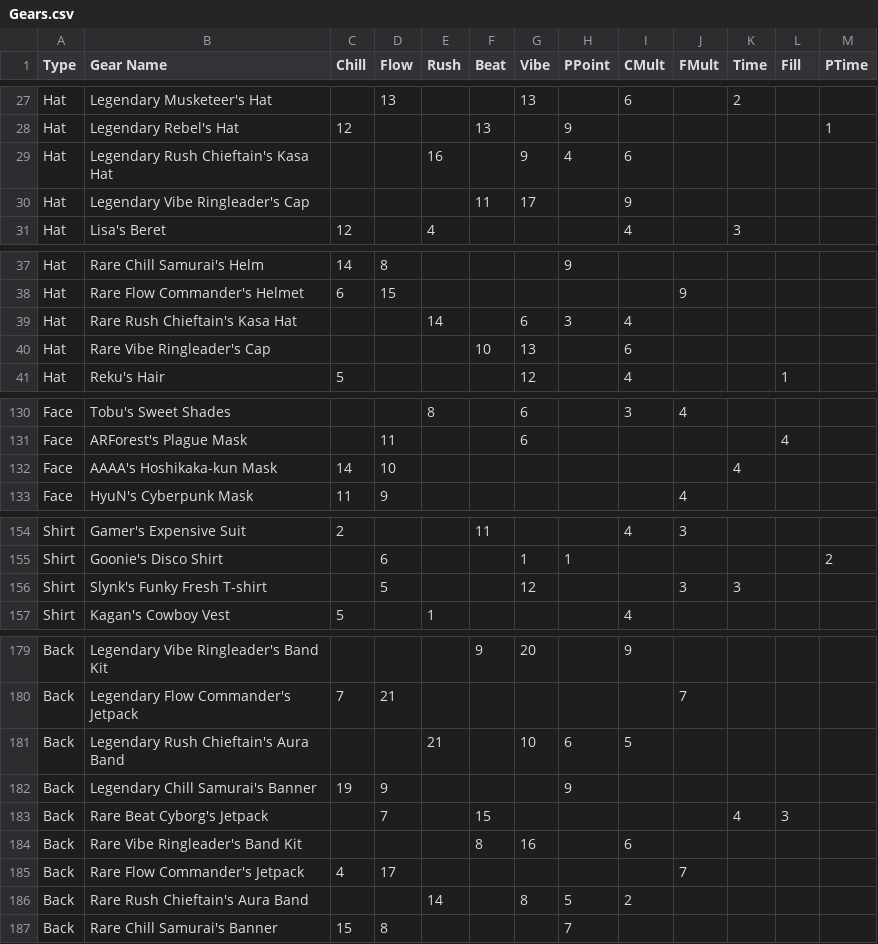
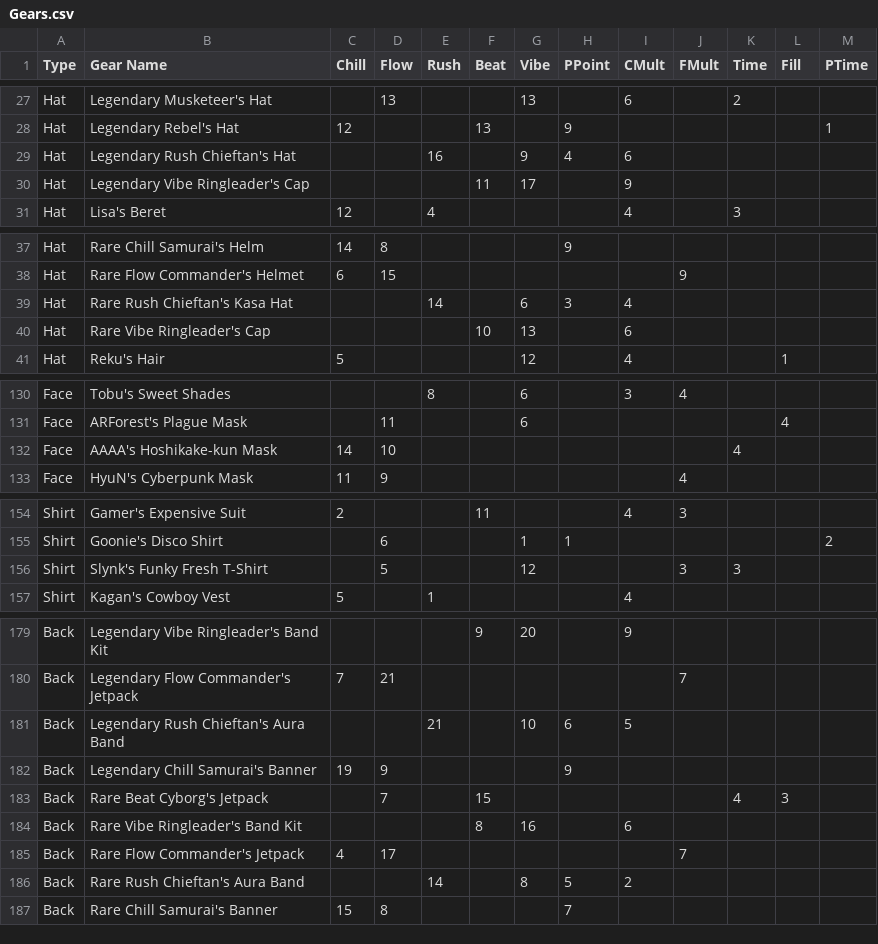
Before and after one commit to TheBaconactor/RoBeats-Calculator-Engine, a CSV file: Data/Gear/Gears.csv, drawn as a sheet; only a part is shown, gaps mark what is left out; the diff covers the shown part only.

```diff
--- a/Data/Gear/Gears.csv
+++ b/Data/Gear/Gears.csv
@@ -28,3 +28,3 @@ Hat,Legendary Musketeer's Hat,,13,,,13,,6,,2,,
 Hat,Legendary Rebel's Hat,12,,,13,,9,,,,,1
-Hat,Legendary Rush Chieftain's Kasa Hat,,,16,,9,4,6,,,,
+Hat,Legendary Rush Chieftan's Hat,,,16,,9,4,6,,,,
 Hat,Legendary Vibe Ringleader's Cap,,,,11,17,,9,,,,
@@ -38,3 +38,3 @@ Hat,Rare Chill Samurai's Helm,14,8,,,,9,,,,,
 Hat,Rare Flow Commander's Helmet,6,15,,,,,,9,,,
-Hat,Rare Rush Chieftain's Kasa Hat,,,14,,6,3,4,,,,
+Hat,Rare Rush Chieftan's Kasa Hat,,,14,,6,3,4,,,,
 Hat,Rare Vibe Ringleader's Cap,,,,10,13,,6,,,,
@@ -131,3 +131,3 @@ Face,Tobu's Sweet Shades,,,8,,6,,3,4,,,
 Face,ARForest's Plague Mask,,11,,,6,,,,,4,
-Face,AAAA's Hoshikaka-kun Mask,14,10,,,,,,,4,,
+Face,AAAA's Hoshikake-kun Mask,14,10,,,,,,,4,,
 Face,HyuN's Cyberpunk Mask,11,9,,,,,,4,,,
@@ -155,3 +155,3 @@ Shirt,Gamer's Expensive Suit,2,,,11,,,4,3,,,
 Shirt,Goonie's Disco Shirt,,6,,,1,1,,,,,2
-Shirt,Slynk's Funky Fresh T-shirt,,5,,,12,,,3,3,,
+Shirt,Slynk's Funky Fresh T-Shirt,,5,,,12,,,3,3,,
 Shirt,Kagan's Cowboy Vest,5,,1,,,,4,,,,
@@ -180,3 +180,3 @@ Back,Legendary Vibe Ringleader's Band Kit,,,,9,20,,9,,,,
 Back,Legendary Flow Commander's Jetpack,7,21,,,,,,7,,,
-Back,Legendary Rush Chieftain's Aura Band,,,21,,10,6,5,,,,
+Back,Legendary Rush Chieftan's Aura Band,,,21,,10,6,5,,,,
 Back,Legendary Chill Samurai's Banner,19,9,,,,9,,,,,
@@ -185,3 +185,3 @@ Back,Rare Vibe Ringleader's Band Kit,,,,8,16,,6,,,,
 Back,Rare Flow Commander's Jetpack,4,17,,,,,,7,,,
-Back,Rare Rush Chieftain's Aura Band,,,14,,8,5,2,,,,
+Back,Rare Rush Chieftan's Aura Band,,,14,,8,5,2,,,,
 Back,Rare Chill Samurai's Banner,15,8,,,,7,,,,,
```
Also changed, not shown: 16 edited cells elsewhere in this file, Data/Gear/Minis.csv, 14 other files.
